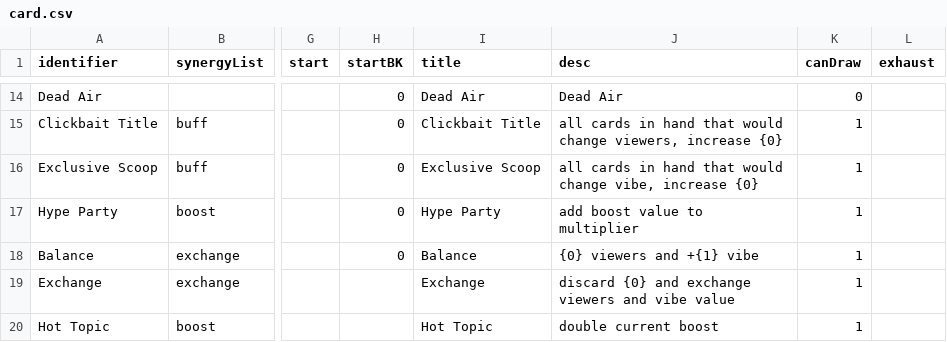
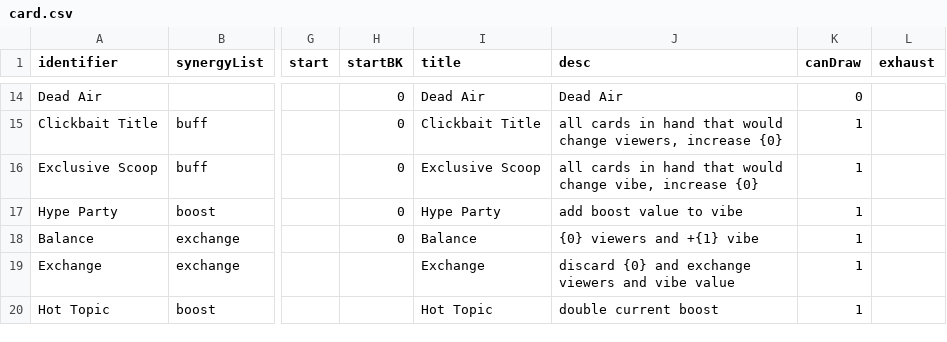
Before and after one commit to shshwdr/oneTurnCardVTuber, a CSV file: Assets/Resources/csv/card.csv, drawn as a sheet; only a part is shown, gaps mark what is left out; the diff names each change by its address in the sheet, - before the commit and + after, or states it on an @@ line.

```diff
--- a/Assets/Resources/csv/card.csv
+++ b/Assets/Resources/csv/card.csv
-J17 (desc): add boost value to multiplier
+J17 (desc): add boost value to vibe
```
Also changed, not shown: 46 other files.
